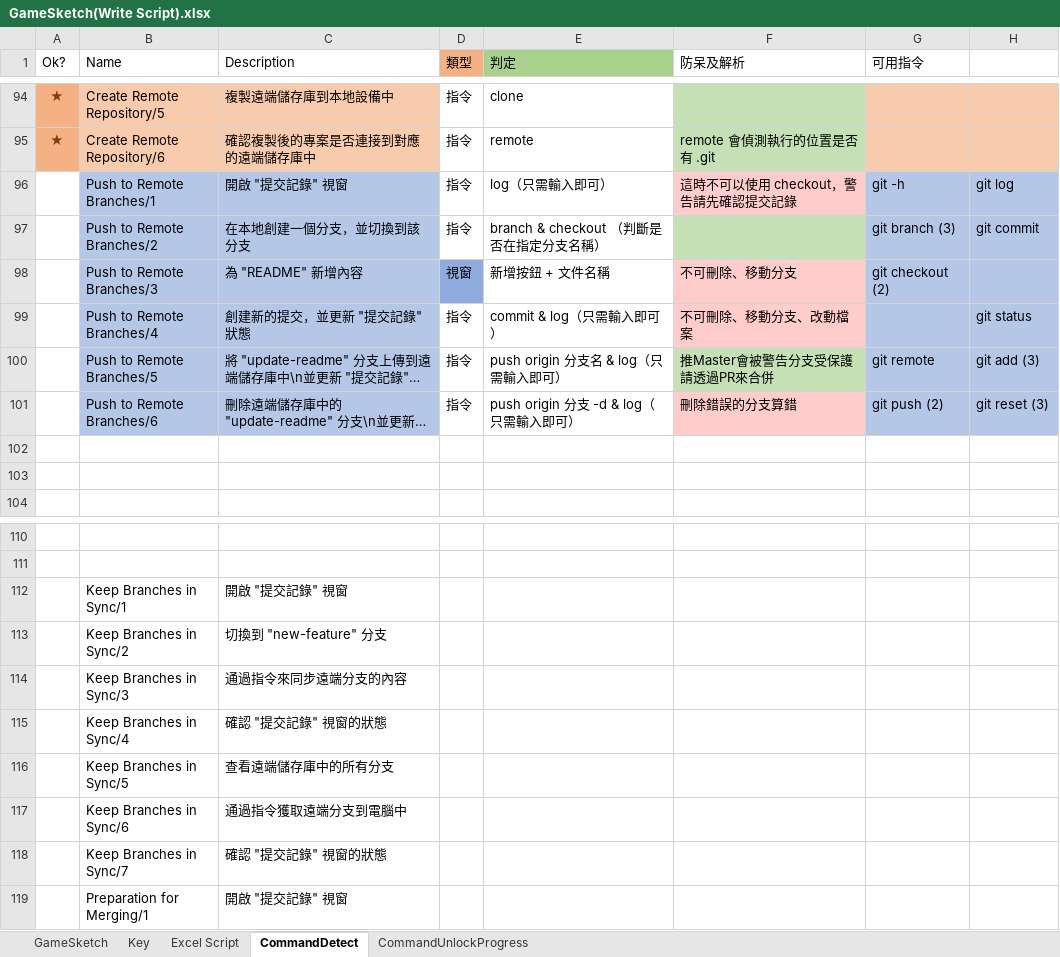
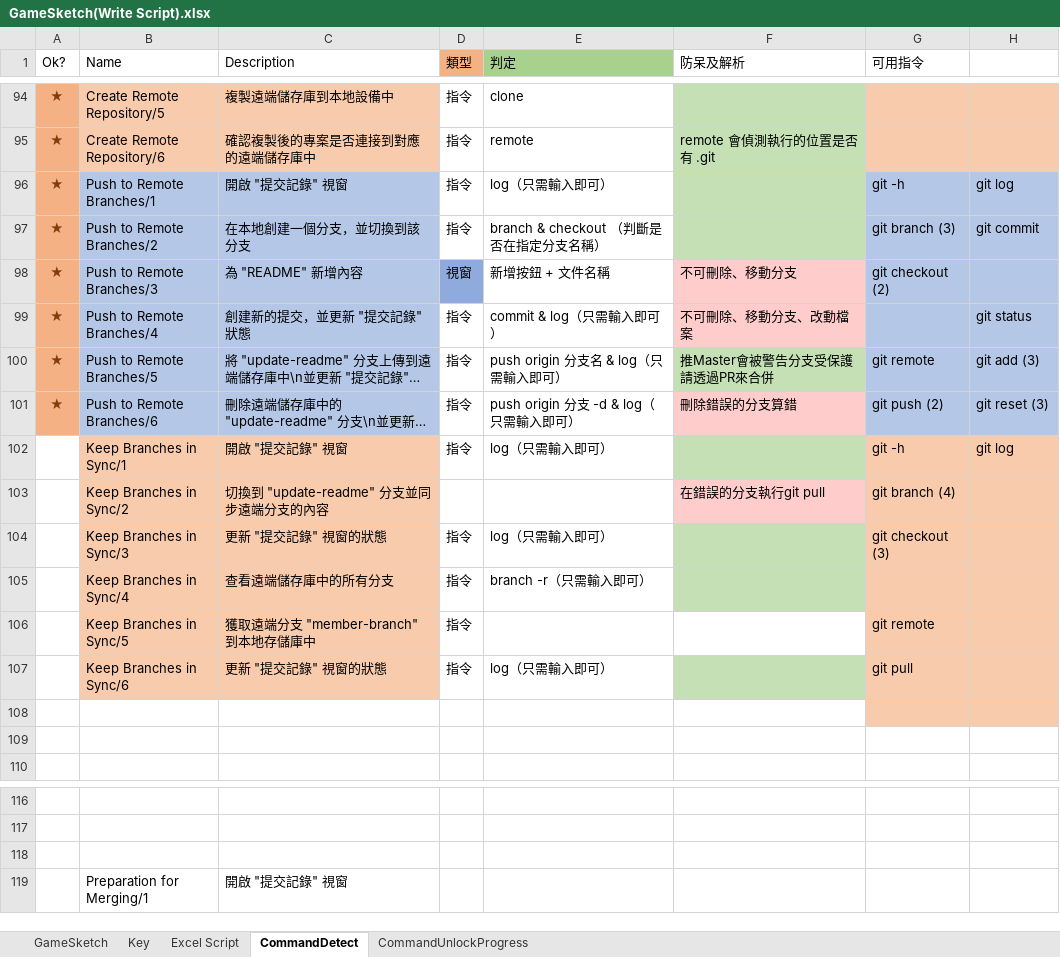
Before and after one commit to fcumselab/GitEducationGame, an Excel workbook: Assets/02_Scenes/Dialogue System/GameSketch(Write Script).xlsx, sheet CommandDetect, drawn as a sheet; only a part is shown, gaps mark what is left out; long unchanged cells end in …; values as stored, in another font and other column widths than the file's, no borders; removed rows and columns are numbered as before the commit, all else as after; the diff names each change by its address in the sheet, - before the commit and + after, or states it on an @@ line.

Commit message:
Update sketches in Stage 14: Keep Branches in Sync

```diff
--- a/Assets/02_Scenes/Dialogue System/GameSketch(Write Script).xlsx (sheet CommandDetect)
+++ b/Assets/02_Scenes/Dialogue System/GameSketch(Write Script).xlsx (sheet CommandDetect)
-A96:A101 (Ok?): (empty)
+A96:A101 (Ok?): ★
-A96:A101 fill: none
+A96:A101 fill: #F4B183
-F96 (防呆及解析): 這時不可以使用 checkout，警告請先確認提交記錄
+F96 (防呆及解析): (empty)
-F96 fill: #FFCCCC
+F96 fill: #C5E0B4
+row 102:  | Keep Branches in Sync/1 | 開啟 "提交記錄" 視窗 | 指令 | log（只需輸入即可） |  | git -h | git log
+row 103:  | Keep Branches in Sync/2 | 切換到 "update-readme" 分支並同步遠端分支的內容 |  |  | 在錯誤的分支執行git pull | git branch (4)
+row 104:  | Keep Branches in Sync/3 | 更新 "提交記錄" 視窗的狀態 | 指令 | log（只需輸入即可） |  | git checkout (3)
+row 105:  | Keep Branches in Sync/4 | 查看遠端儲存庫中的所有分支 | 指令 | branch -r（只需輸入即可）
+row 106:  | Keep Branches in Sync/5 | 獲取遠端分支 "member-branch" 到本地存儲庫中 | 指令 |  |  | git remote
+row 107:  | Keep Branches in Sync/6 | 更新 "提交記錄" 視窗的狀態 | 指令 | log（只需輸入即可） |  | git pull
-G108:H108 fill: none
+G108:H108 fill: #F8CBAD
-row 118:  | Keep Branches in Sync/1 | 開啟 "提交記錄" 視窗
+row 118: (empty)
-row 113:  | Keep Branches in Sync/2 | 切換到 "new-feature" 分支
-row 114:  | Keep Branches in Sync/3 | 通過指令來同步遠端分支的內容
-row 115:  | Keep Branches in Sync/4 | 確認 "提交記錄" 視窗的狀態
-row 116:  | Keep Branches in Sync/5 | 查看遠端儲存庫中的所有分支
-row 117:  | Keep Branches in Sync/6 | 通過指令獲取遠端分支到電腦中
-row 118:  | Keep Branches in Sync/7 | 確認 "提交記錄" 視窗的狀態
```
Also changed, not shown: sheet GameSketch, 26 other files.
